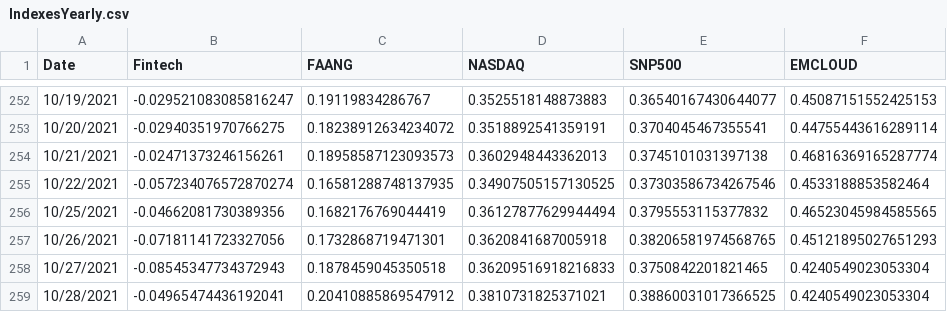
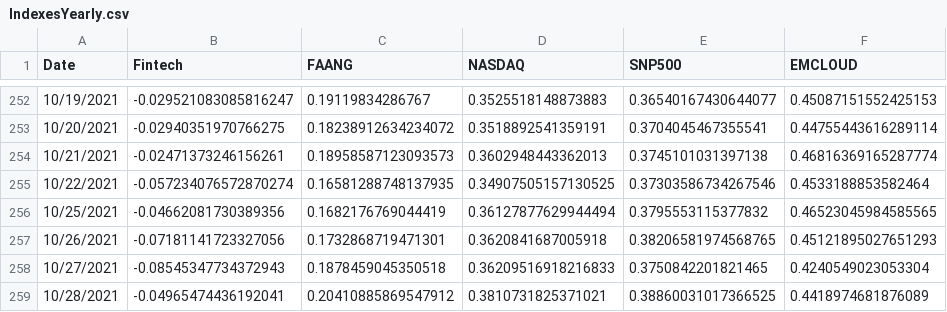
Before and after one commit to fprimecapital/findex, a CSV file: IndexesYearly.csv, drawn as a sheet; only a part is shown, gaps mark what is left out.

Commit message:
committing files

```diff
--- a/IndexesYearly.csv
+++ b/IndexesYearly.csv
@@ -258,2 +258,2 @@ Date,Fintech,FAANG,NASDAQ,SNP500,EMCLOUD
 10/27/2021,-0.08545347734372943,0.1878459045350518,0.36209516918216833,0.3750842201821465,0.4240549023053304
-10/28/2021,-0.04965474436192041,0.20410885869547912,0.3810731825371021,0.38860031017366525,0.4240549023053304
+10/28/2021,-0.04965474436192041,0.20410885869547912,0.3810731825371021,0.38860031017366525,0.4418974681876089
```
